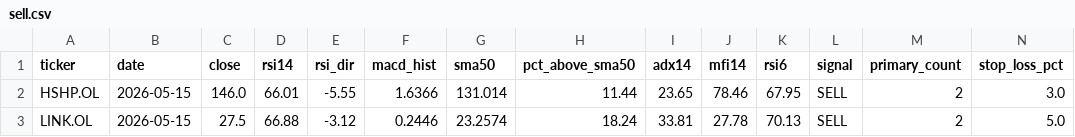
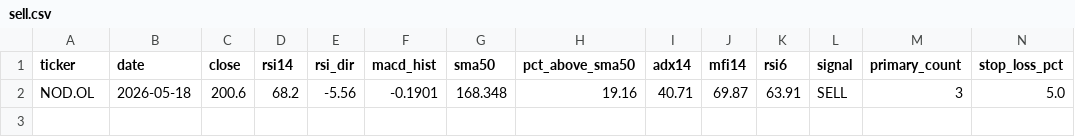
Before and after one commit to keresell-coder/oslo-screener, a CSV file: sell.csv, drawn as a sheet; only a part is shown; removed rows and columns are numbered as before the commit, all else as after; rows hold the shown columns only; the diff names each change by its address in the sheet, - before the commit and + after, or states it on an @@ line.

```diff
--- a/sell.csv
+++ b/sell.csv
-row 2: HSHP.OL | 2026-05-15 | 146.0 | 66.01 | -5.55 | 1.6366 | 131.014 | 11.44 | 23.65 | 78.46 | 67.95 | SELL | 2 | 3.0
-row 3: LINK.OL | 2026-05-15 | 27.5 | 66.88 | -3.12 | 0.2446 | 23.2574 | 18.24 | 33.81 | 27.78 | 70.13 | SELL | 2 | 5.0
+row 2: NOD.OL | 2026-05-18 | 200.6 | 68.2 | -5.56 | -0.1901 | 168.348 | 19.16 | 40.71 | 69.87 | 63.91 | SELL | 3 | 5.0
```
Also changed, not shown: buy.csv, latest.csv, 4 other files.
